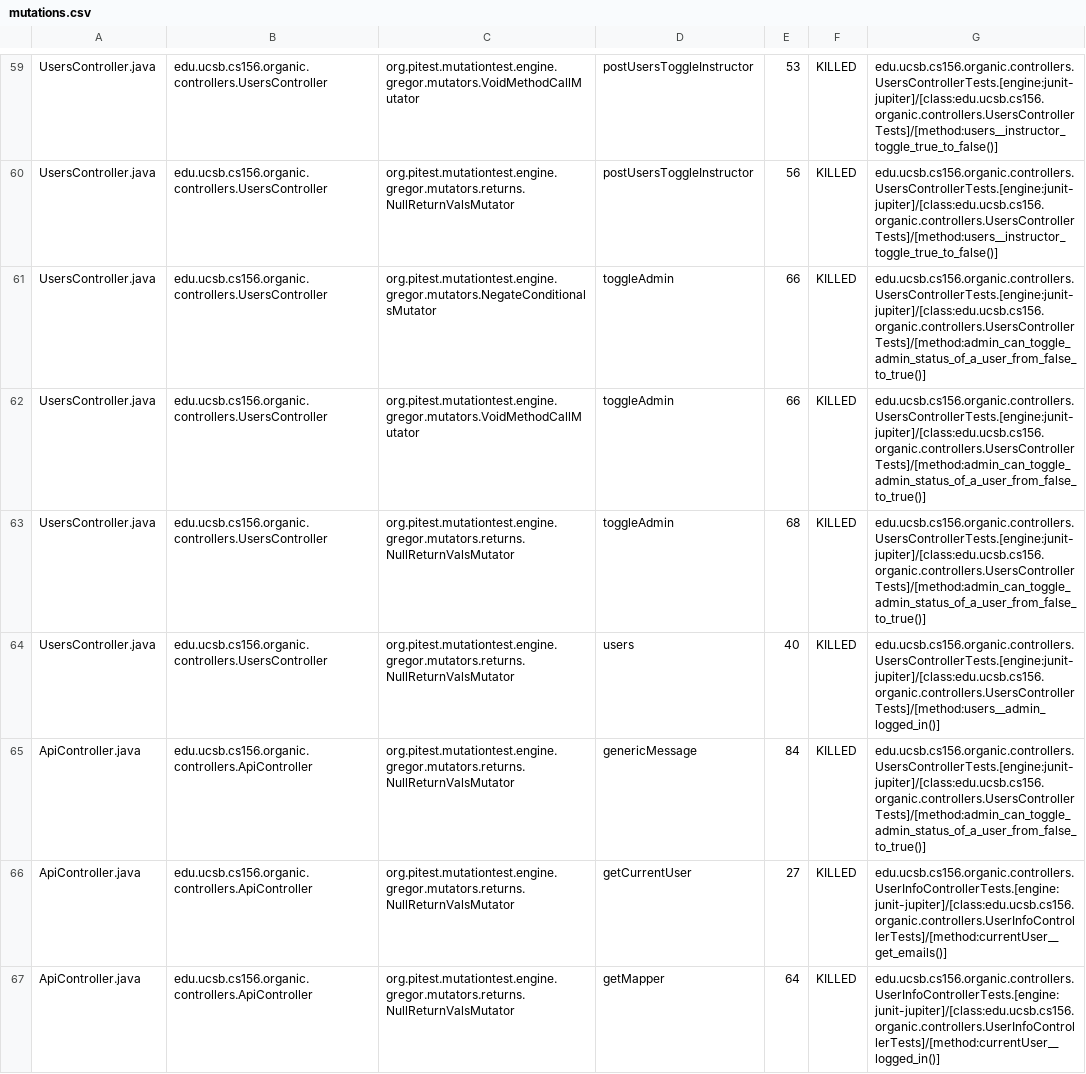
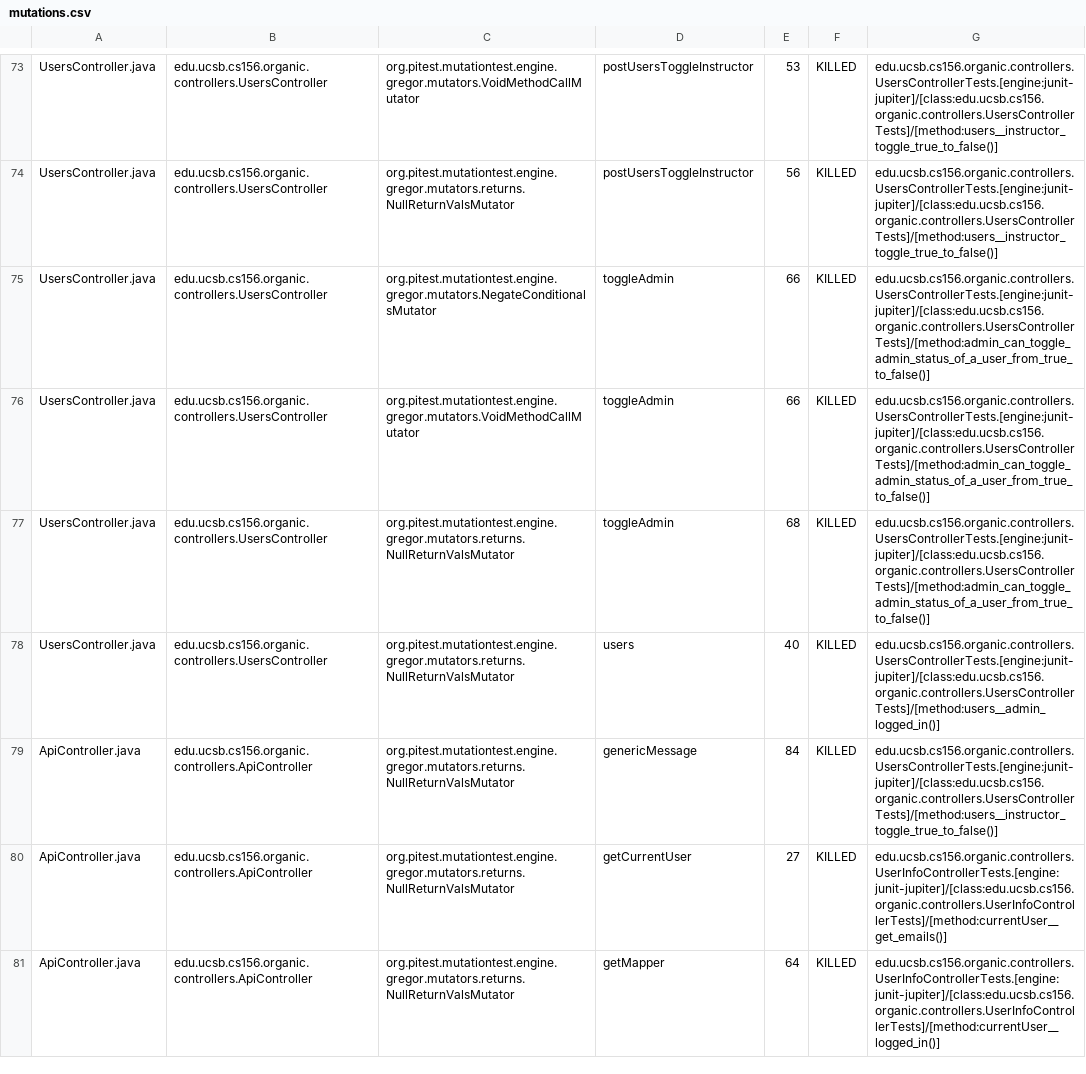
Before and after one commit to ucsb-cs156-w24/proj-organic-w24-6pm-1, a CSV file: prs/68/pitest/mutations.csv, drawn as a sheet; only a part is shown, gaps mark what is left out; the diff covers the shown part only.

Commit message:
Deploying to gh-pages from @ ucsb-cs156-w24/proj-organic-w24-6pm-1@07262385c65fbf02178e6857ef4a7bd4ef5938d0 🚀

```diff
--- a/prs/68/pitest/mutations.csv
+++ b/prs/68/pitest/mutations.csv
@@ -60,7 +74,7 @@ UsersController.java,edu.ucsb.cs156.organic.controllers.UsersController,org.pite
 UsersController.java,edu.ucsb.cs156.organic.controllers.UsersController,org.pitest.mutationtest.engine.gregor.mutators.returns.NullReturnValsMutator,postUsersToggleInstructor,56,KILLED,edu.ucsb.cs156.organic.controllers.UsersControllerTests.[engine:junit-jupiter]/[class:edu.ucsb.cs156.organic.controllers.UsersControllerTests]/[method:users__instructor_toggle_true_to_false()]
-UsersController.java,edu.ucsb.cs156.organic.controllers.UsersController,org.pitest.mutationtest.engine.gregor.mutators.NegateConditionalsMutator,toggleAdmin,66,KILLED,edu.ucsb.cs156.organic.controllers.UsersControllerTests.[engine:junit-jupiter]/[class:edu.ucsb.cs156.organic.controllers.UsersControllerTests]/[method:admin_can_toggle_admin_status_of_a_user_from_false_to_true()]
-UsersController.java,edu.ucsb.cs156.organic.controllers.UsersController,org.pitest.mutationtest.engine.gregor.mutators.VoidMethodCallMutator,toggleAdmin,66,KILLED,edu.ucsb.cs156.organic.controllers.UsersControllerTests.[engine:junit-jupiter]/[class:edu.ucsb.cs156.organic.controllers.UsersControllerTests]/[method:admin_can_toggle_admin_status_of_a_user_from_false_to_true()]
-UsersController.java,edu.ucsb.cs156.organic.controllers.UsersController,org.pitest.mutationtest.engine.gregor.mutators.returns.NullReturnValsMutator,toggleAdmin,68,KILLED,edu.ucsb.cs156.organic.controllers.UsersControllerTests.[engine:junit-jupiter]/[class:edu.ucsb.cs156.organic.controllers.UsersControllerTests]/[method:admin_can_toggle_admin_status_of_a_user_from_false_to_true()]
+UsersController.java,edu.ucsb.cs156.organic.controllers.UsersController,org.pitest.mutationtest.engine.gregor.mutators.NegateConditionalsMutator,toggleAdmin,66,KILLED,edu.ucsb.cs156.organic.controllers.UsersControllerTests.[engine:junit-jupiter]/[class:edu.ucsb.cs156.organic.controllers.UsersControllerTests]/[method:admin_can_toggle_admin_status_of_a_user_from_true_to_false()]
+UsersController.java,edu.ucsb.cs156.organic.controllers.UsersController,org.pitest.mutationtest.engine.gregor.mutators.VoidMethodCallMutator,toggleAdmin,66,KILLED,edu.ucsb.cs156.organic.controllers.UsersControllerTests.[engine:junit-jupiter]/[class:edu.ucsb.cs156.organic.controllers.UsersControllerTests]/[method:admin_can_toggle_admin_status_of_a_user_from_true_to_false()]
+UsersController.java,edu.ucsb.cs156.organic.controllers.UsersController,org.pitest.mutationtest.engine.gregor.mutators.returns.NullReturnValsMutator,toggleAdmin,68,KILLED,edu.ucsb.cs156.organic.controllers.UsersControllerTests.[engine:junit-jupiter]/[class:edu.ucsb.cs156.organic.controllers.UsersControllerTests]/[method:admin_can_toggle_admin_status_of_a_user_from_true_to_false()]
 UsersController.java,edu.ucsb.cs156.organic.controllers.UsersController,org.pitest.mutationtest.engine.gregor.mutators.returns.NullReturnValsMutator,users,40,KILLED,edu.ucsb.cs156.organic.controllers.UsersControllerTests.[engine:junit-jupiter]/[class:edu.ucsb.cs156.organic.controllers.UsersControllerTests]/[method:users__admin_logged_in()]
-ApiController.java,edu.ucsb.cs156.organic.controllers.ApiController,org.pitest.mutationtest.engine.gregor.mutators.returns.NullReturnValsMutator,genericMessage,84,KILLED,edu.ucsb.cs156.organic.controllers.UsersControllerTests.[engine:junit-jupiter]/[class:edu.ucsb.cs156.organic.controllers.UsersControllerTests]/[method:admin_can_toggle_admin_status_of_a_user_from_false_to_true()]
+ApiController.java,edu.ucsb.cs156.organic.controllers.ApiController,org.pitest.mutationtest.engine.gregor.mutators.returns.NullReturnValsMutator,genericMessage,84,KILLED,edu.ucsb.cs156.organic.controllers.UsersControllerTests.[engine:junit-jupiter]/[class:edu.ucsb.cs156.organic.controllers.UsersControllerTests]/[method:users__instructor_toggle_true_to_false()]
 ApiController.java,edu.ucsb.cs156.organic.controllers.ApiController,org.pitest.mutationtest.engine.gregor.mutators.returns.NullReturnValsMutator,getCurrentUser,27,KILLED,edu.ucsb.cs156.organic.controllers.UserInfoControllerTests.[engine:junit-jupiter]/[class:edu.ucsb.cs156.organic.controllers.UserInfoControllerTests]/[method:currentUser__get_emails()]
```
Also changed, not shown: 9 added rows, 1 removed row, 5 moved rows and 12 edited cells elsewhere in this file, 19 other files.
